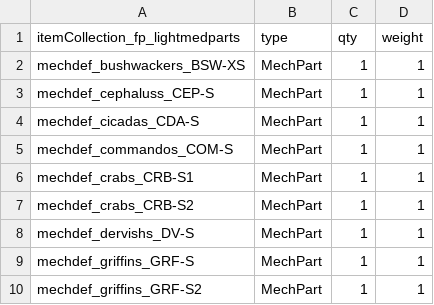
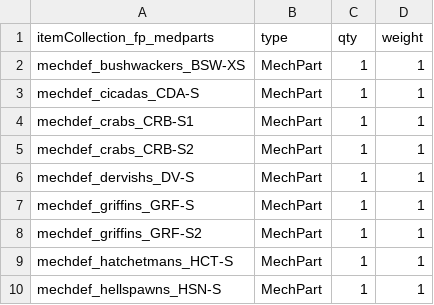
Before and after one commit to hongooi73/EliteArsenal, a CSV file: itemcol/itemCollection_fp_medparts.csv (was itemcol/itemCollection_fp_lightmedparts.csv), drawn as a sheet; only a part is shown; the shorter side is filled out with more unchanged rows; the diff covers the shown part only.

```diff
--- a/itemcol/itemCollection_fp_lightmedparts.csv
+++ b/itemcol/itemCollection_fp_medparts.csv
@@ -1,6 +1,4 @@
-itemCollection_fp_lightmedparts,type,qty,weight
+itemCollection_fp_medparts,type,qty,weight
 mechdef_bushwackers_BSW-XS,MechPart,1,1
-mechdef_cephaluss_CEP-S,MechPart,1,1
 mechdef_cicadas_CDA-S,MechPart,1,1
-mechdef_commandos_COM-S,MechPart,1,1
 mechdef_crabs_CRB-S1,MechPart,1,1
```
Also changed, not shown: 17 removed rows elsewhere in this file, itemcol/itemCollection_fp_hvyasltmechs.csv, itemcol/itemCollection_fp_hvyasltparts.csv, 8 other files.
